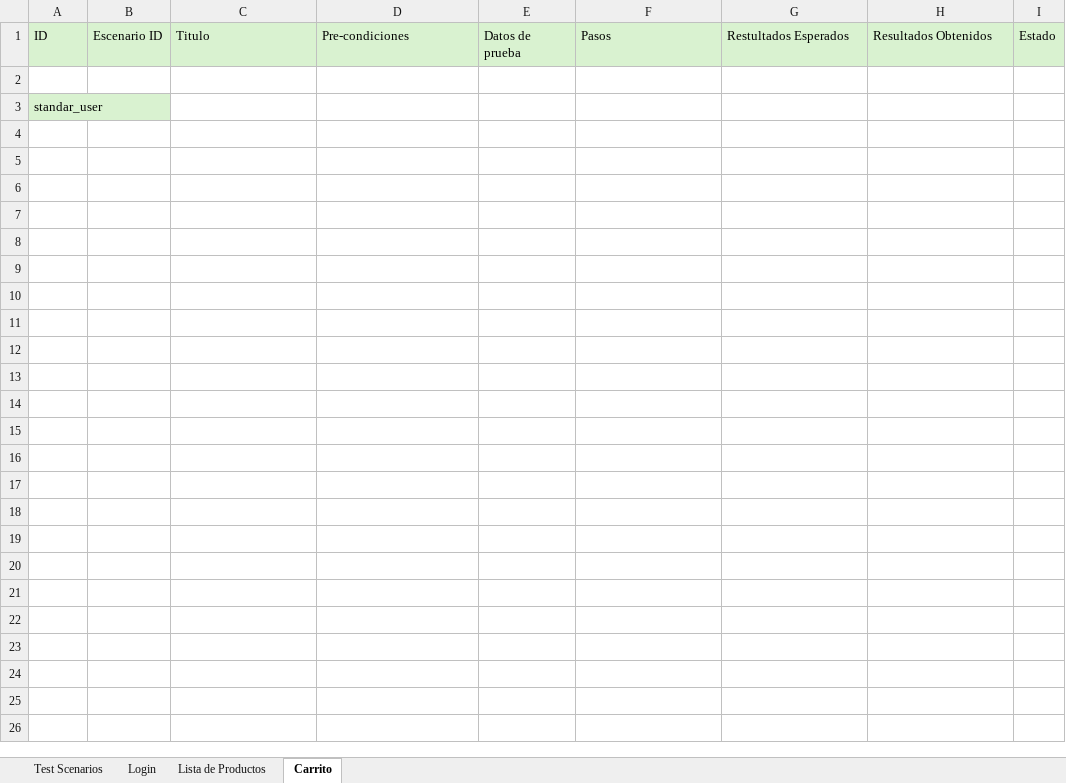
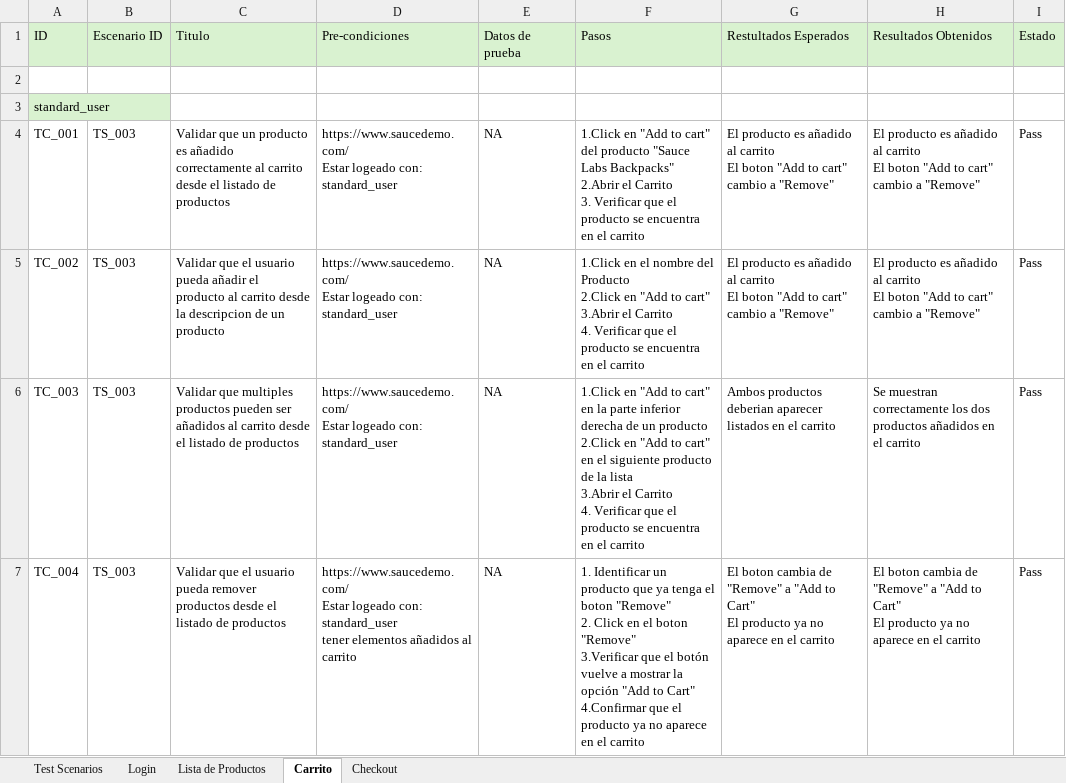
Before and after one commit to luanQA-lab/QA-Manual-Saucedemo, an Excel workbook: Casos-de-Prueba.xlsx, sheet Carrito, drawn as a sheet; only a part is shown; values as stored, in another font and other column widths than the file's, no borders; ↵ is a line break in a cell; the diff covers the shown part only; the diff names each change by its address in the sheet, - before the commit and + after, or states it on an @@ line.

```diff
--- a/Casos-de-Prueba.xlsx (sheet Carrito)
+++ b/Casos-de-Prueba.xlsx (sheet Carrito)
+sheet tab: Checkout
-A3 (ID): standar_user
+A3 (ID): standard_user
+row 4: TC_001 | TS_003 | Validar que un producto es añadido correctamente al carrito desde el listado de productos | https://www.saucedemo.com/ ↵ Estar logeado con: ↵ standard_user | NA | 1.Click en "Add to cart" del producto "Sauce Labs Backpacks" ↵ 2.Abrir el Carrito ↵ 3. Verificar que el producto se encuentra en el carrito | El producto es añadido al carrito ↵ El boton "Add to cart" cambio a "Remove" | El producto es añadido al carrito ↵ El boton "Add to cart" cambio a "Remove" | Pass
+row 5: TC_002 | TS_003 | Validar que el usuario pueda añadir el producto al carrito desde la descripcion de un producto | https://www.saucedemo.com/ ↵ Estar logeado con: ↵ standard_user | NA | 1.Click en el nombre del Producto ↵ 2.Click en "Add to cart" ↵ 3.Abrir el Carrito ↵ 4. Verificar que el producto se encuentra en el carrito | El producto es añadido al carrito ↵ El boton "Add to cart" cambio a "Remove" | El producto es añadido al carrito ↵ El boton "Add to cart" cambio a "Remove" | Pass
+row 6: TC_003 | TS_003 | Validar que multiples productos pueden ser añadidos al carrito desde el listado de productos | https://www.saucedemo.com/ ↵ Estar logeado con: ↵ standard_user | NA | 1.Click en "Add to cart" en la parte inferior derecha de un producto ↵ 2.Click en "Add to cart" en el siguiente producto de la lista ↵ 3.Abrir el Carrito ↵ 4. Verificar que el producto se encuentra en el carrito | Ambos productos deberian aparecer listados en el carrito | Se muestran correctamente los dos productos añadidos en el carrito | Pass
+row 7: TC_004 | TS_003 | Validar que el usuario pueda remover productos desde el listado de productos | https://www.saucedemo.com/ ↵ Estar logeado con: ↵ standard_user ↵ tener elementos añadidos al carrito | NA | 1. Identificar un producto que ya tenga el boton "Remove" ↵ 2. Click en el boton "Remove" ↵ 3.Verificar que el botón vuelve a mostrar la opción "Add to Cart" ↵ 4.Confirmar que el producto ya no aparece en el carrito | El boton cambia de "Remove" a "Add to Cart" ↵ El producto ya no aparece en el carrito | El boton cambia de "Remove" a "Add to Cart" ↵ El producto ya no aparece en el carrito | Pass
```
Also changed, not shown: 15 added rows elsewhere in this sheet, sheet Test Scenarios, 4 other files.
